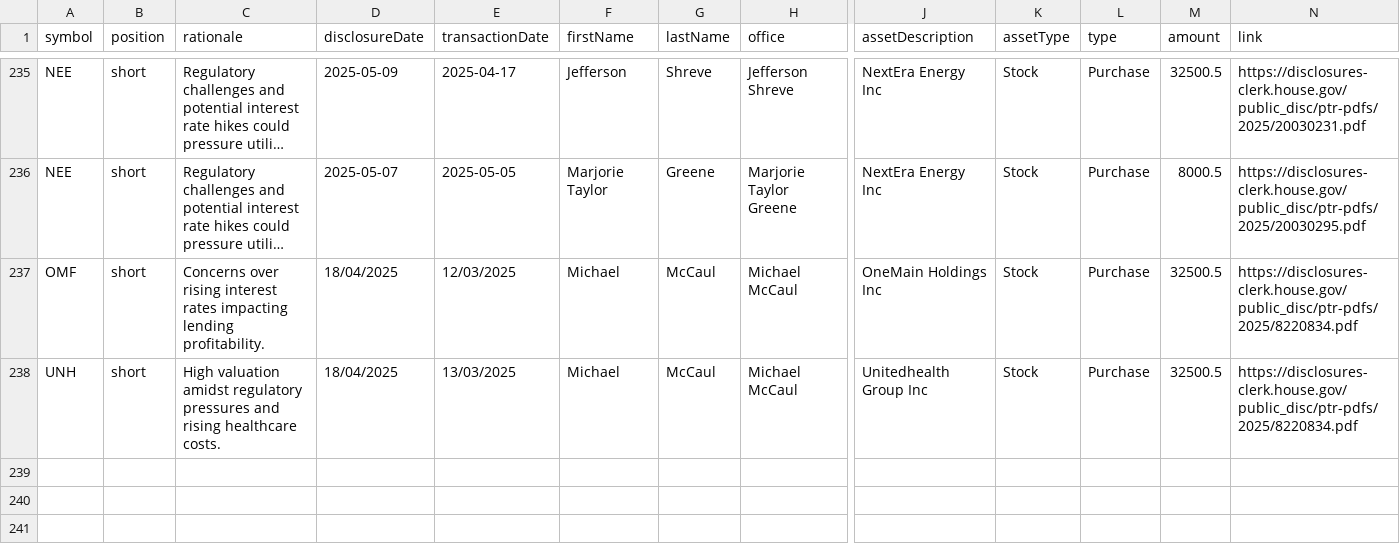
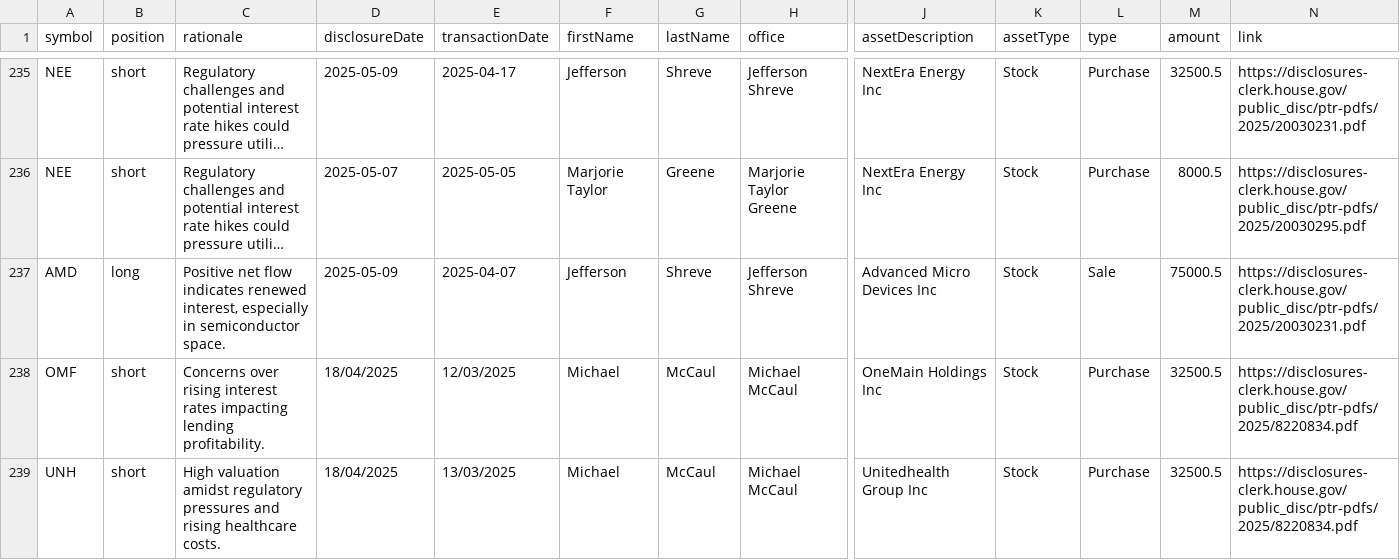
Before and after one commit to jamesgarza73/insider_bot, a CSV file: data/trades.csv, drawn as a sheet; only a part is shown, gaps mark what is left out; long unchanged cells end in …; rows hold the shown columns only; the diff names each change by its address in the sheet, - before the commit and + after, or states it on an @@ line.

Commit message:
Update trades 2025-05-09 15:48:51.630075

```diff
--- a/data/trades.csv
+++ b/data/trades.csv
+row 237: AMD | long | Positive net flow indicates renewed interest, especially in semiconductor space. | 2025-05-09 | 2025-04-07 | Jefferson | Shreve | Jefferson Shreve | Advanced Micro Devices Inc | Stock | Sale | 75000.5 | https://disclosures-clerk.house.gov/public_disc/ptr-pdfs/2025/20030231.pdf
```
